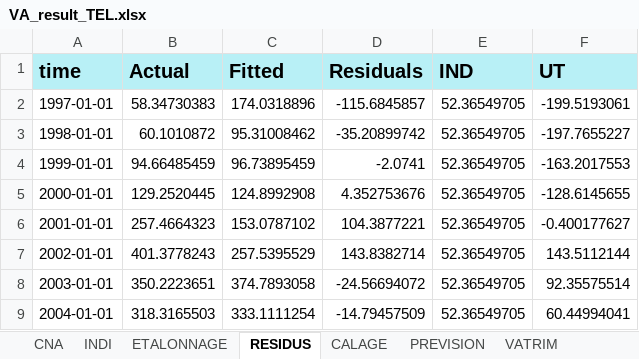
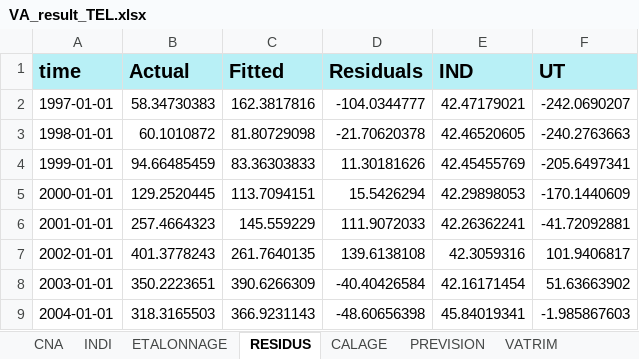
Before and after one commit to luckymaxtser/Compte_trim, an Excel workbook: VA_result_TEL.xlsx, sheet RESIDUS, drawn as a sheet; only a part is shown; values as stored, in another font and other column widths than the file's, no borders; the diff covers the shown part only; the diff names each change by its address in the sheet, - before the commit and + after, or states it on an @@ line.

```diff
--- a/VA_result_TEL.xlsx (sheet RESIDUS)
+++ b/VA_result_TEL.xlsx (sheet RESIDUS)
-C2 (Fitted): 174.0318896
+C2 (Fitted): 162.3817816
-D2 (Residuals): -115.6845857
+D2 (Residuals): -104.0344777
-E2 (IND): 52.36549705
+E2 (IND): 42.47179021
-F2 (UT): -199.5193061
+F2 (UT): -242.0690207
-C3 (Fitted): 95.31008462
+C3 (Fitted): 81.80729098
-D3 (Residuals): -35.20899742
+D3 (Residuals): -21.70620378
-E3 (IND): 52.36549705
+E3 (IND): 42.46520605
-F3 (UT): -197.7655227
+F3 (UT): -240.2763663
-C4 (Fitted): 96.73895459
+C4 (Fitted): 83.36303833
-D4 (Residuals): -2.0741
+D4 (Residuals): 11.30181626
-E4 (IND): 52.36549705
+E4 (IND): 42.45455769
-F4 (UT): -163.2017553
+F4 (UT): -205.6497341
-C5 (Fitted): 124.8992908
+C5 (Fitted): 113.7094151
-D5 (Residuals): 4.352753676
+D5 (Residuals): 15.5426294
-E5 (IND): 52.36549705
+E5 (IND): 42.29898053
-F5 (UT): -128.6145655
+F5 (UT): -170.1440609
-C6 (Fitted): 153.0787102
+C6 (Fitted): 145.559229
-D6 (Residuals): 104.3877221
+D6 (Residuals): 111.9072033
-E6 (IND): 52.36549705
+E6 (IND): 42.26362241
-F6 (UT): -0.400177627
+F6 (UT): -41.72092881
-C7 (Fitted): 257.5395529
+C7 (Fitted): 261.7640135
-D7 (Residuals): 143.8382714
+D7 (Residuals): 139.6138108
-E7 (IND): 52.36549705
+E7 (IND): 42.3059316
-F7 (UT): 143.5112144
+F7 (UT): 101.9406817
-C8 (Fitted): 374.7893058
+C8 (Fitted): 390.6266309
-D8 (Residuals): -24.56694072
+D8 (Residuals): -40.40426584
-E8 (IND): 52.36549705
+E8 (IND): 42.16171454
-F8 (UT): 92.35575514
+F8 (UT): 51.63663902
-C9 (Fitted): 333.1111254
+C9 (Fitted): 366.9231143
-D9 (Residuals): -14.79457509
+D9 (Residuals): -48.60656398
-E9 (IND): 52.36549705
+E9 (IND): 45.84019341
-F9 (UT): 60.44994041
+F9 (UT): -1.985867603
```
Also changed, not shown: 2 removed rows and 63 edited cells elsewhere in this sheet, sheet CALAGE, sheet PREVISION, sheet INDI, sheet ETALONNAGE, sheet VATRIM, sheet CNA.
